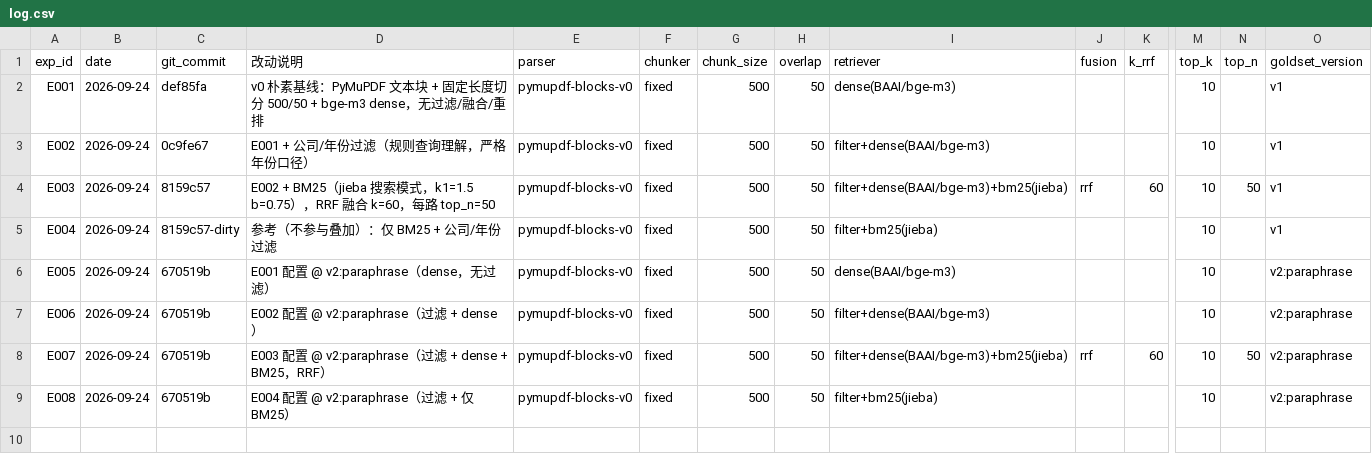
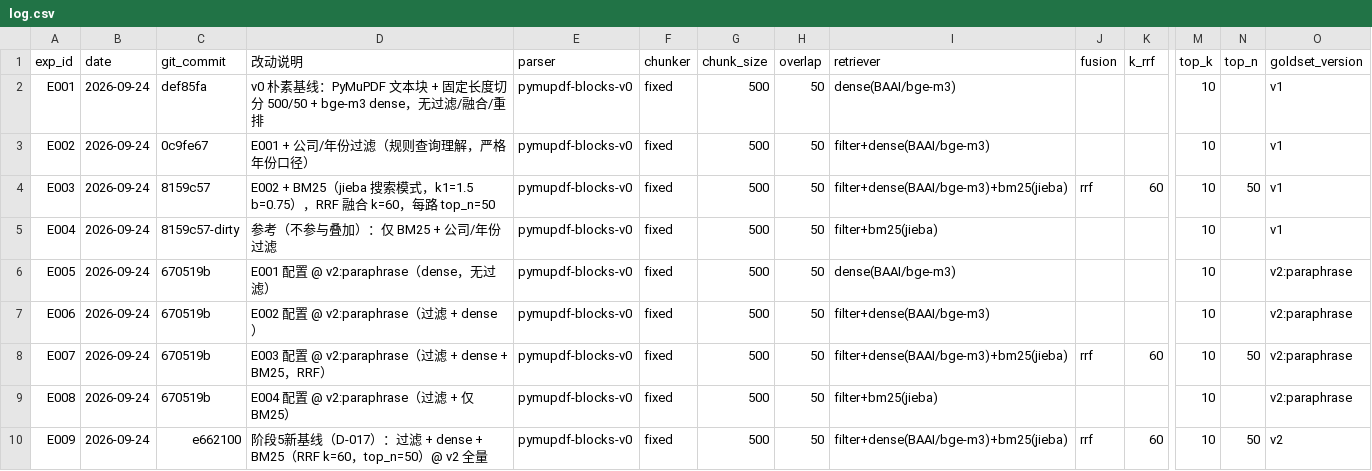
Before and after one commit to pxxxzzzl-arch/report-copilot, a CSV file: experiments/log.csv, drawn as a sheet; only a part is shown, gaps mark what is left out; rows hold the shown columns only; the diff names each change by its address in the sheet, - before the commit and + after, or states it on an @@ line.

Commit message:
feat(retrieval): bge-m3 sparse 召回通道（建索引时与 dense 一次前向写入稀疏命名向量）

```diff
--- a/experiments/log.csv
+++ b/experiments/log.csv
+row 10: E009 | 2026-09-24 | e662100 | 阶段5新基线（D-017）：过滤 + dense + BM25（RRF k=60，top_n=50）@ v2 全量 | pymupdf-blocks-v0 | fixed | 500 | 50 | filter+dense(BAAI/bge-m3)+bm25(jieba) | rrf | 60 | 10 | 50 | v2
```
Also changed, not shown: 7 other files.
